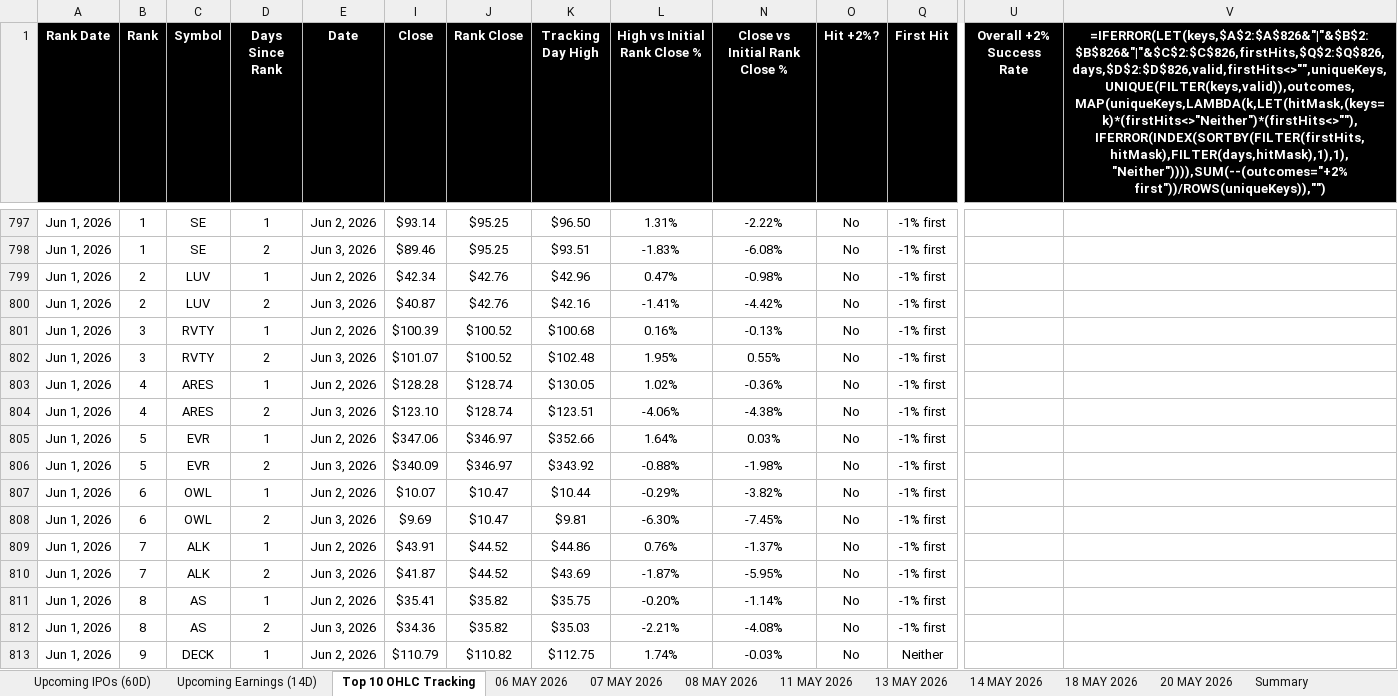
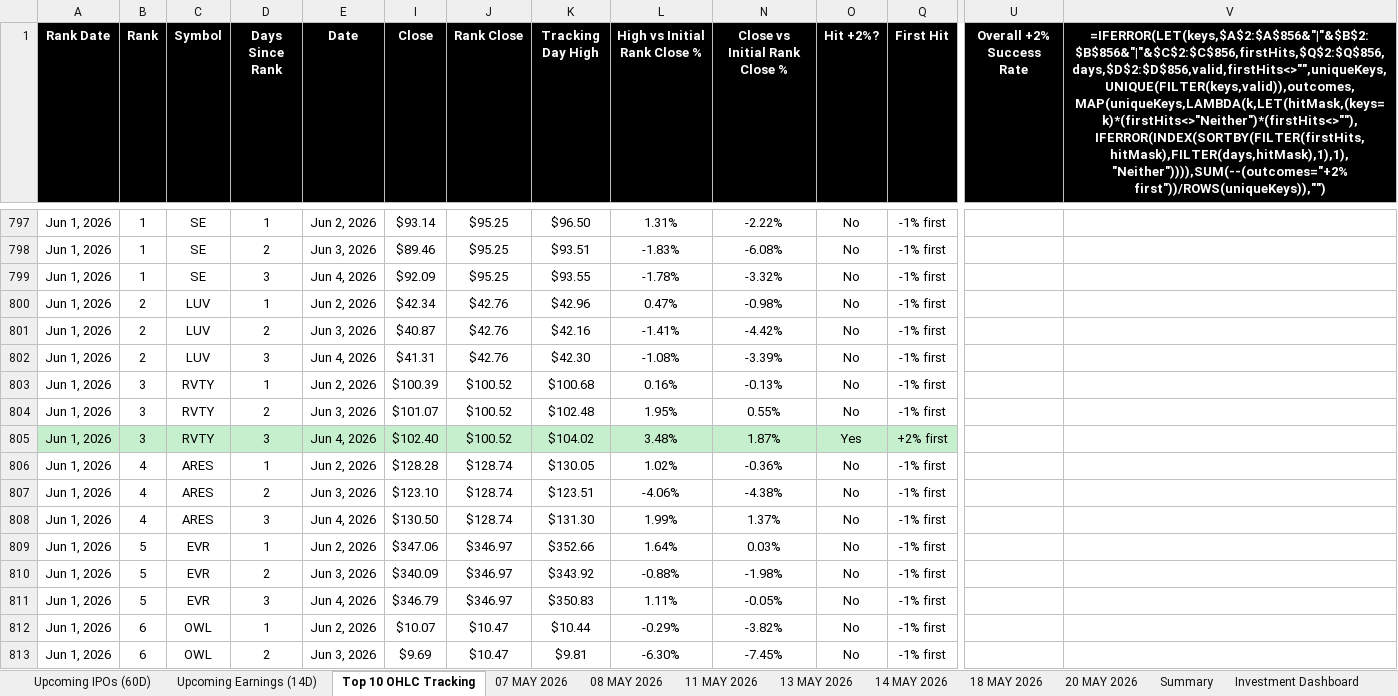
Before and after one commit to codenamev99/invest2.0, an Excel workbook: results.xlsx, sheet Top 10 OHLC Tracking, drawn as a sheet; only a part is shown, gaps mark what is left out; the shorter side is filled out with more unchanged rows; values as stored, in another font and other column widths than the file's, no borders; formulas without a stored value are shown as written; rows hold the shown columns only; the diff covers the shown part only; the diff names each change by its address in the sheet, - before the commit and + after, or states it on an @@ line.

```diff
--- a/results.xlsx (sheet Top 10 OHLC Tracking)
+++ b/results.xlsx (sheet Top 10 OHLC Tracking)
-sheet tab: 06 MAY 2026
-V1: =IFERROR(LET(keys,$A$2:$A$826&"|"&$B$2:$B$826&"|"&$C$2:$C$826,firstHits,$Q$2:$Q$826,days,$D$2:$D$826,valid,firstHits<>"",uniqueKeys,UNIQUE(FILTER(keys,valid)),outcomes,MAP(uniqueKeys,LAMBDA(k,LET(hitMask,(keys=k)*(firstHits<>"Neither")*(firstHits<>""),IFERROR(INDEX(SORTBY(FILTER(firstHits,hitMask),FILTER(days,hitMask),1),1),"Neither")))),SUM(--(outcomes="+2% first"))/ROWS(uniqueKeys)),"")
+V1: =IFERROR(LET(keys,$A$2:$A$856&"|"&$B$2:$B$856&"|"&$C$2:$C$856,firstHits,$Q$2:$Q$856,days,$D$2:$D$856,valid,firstHits<>"",uniqueKeys,UNIQUE(FILTER(keys,valid)),outcomes,MAP(uniqueKeys,LAMBDA(k,LET(hitMask,(keys=k)*(firstHits<>"Neither")*(firstHits<>""),IFERROR(INDEX(SORTBY(FILTER(firstHits,hitMask),FILTER(days,hitMask),1),1),"Neither")))),SUM(--(outcomes="+2% first"))/ROWS(uniqueKeys)),"")
+row 799: Jun 1, 2026 | 1 | SE | 3 | Jun 4, 2026 | $92.09 | $95.25 | $93.55 | -1.78% | -3.32% | No | -1% first
+row 802: Jun 1, 2026 | 2 | LUV | 3 | Jun 4, 2026 | $41.31 | $42.76 | $42.30 | -1.08% | -3.39% | No | -1% first
+row 805: Jun 1, 2026 | 3 | RVTY | 3 | Jun 4, 2026 | $102.40 | $100.52 | $104.02 | 3.48% | 1.87% | Yes | +2% first
+row 808: Jun 1, 2026 | 4 | ARES | 3 | Jun 4, 2026 | $130.50 | $128.74 | $131.30 | 1.99% | 1.37% | No | -1% first
+row 811: Jun 1, 2026 | 5 | EVR | 3 | Jun 4, 2026 | $346.79 | $346.97 | $350.83 | 1.11% | -0.05% | No | -1% first
```
Also changed, not shown: 25 added rows elsewhere in this sheet, sheet Upcoming Earnings (14D), sheet Investment Dashboard, sheet Summary, sheet Upcoming IPOs (60D), other sheet tabs, hidden cells.
